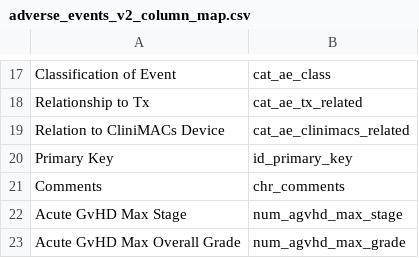
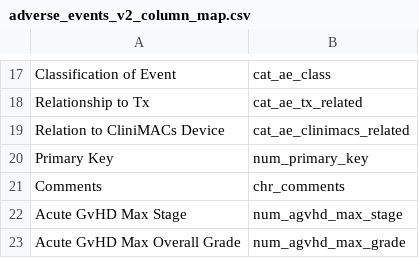
Before and after one commit to jesse-smith/dmhct, a CSV file: inst/extdata/adverse_events_v2_column_map.csv, drawn as a sheet; only a part is shown, gaps mark what is left out.

```diff
--- a/inst/extdata/adverse_events_v2_column_map.csv
+++ b/inst/extdata/adverse_events_v2_column_map.csv
@@ -19,3 +19,3 @@ Relationship to Tx,cat_ae_tx_related
 Relation to CliniMACs Device,cat_ae_clinimacs_related
-Primary Key,id_primary_key
+Primary Key,num_primary_key
 Comments,chr_comments
```
Also changed, not shown: inst/extdata/master_column_map.csv, inst/extdata/prior_transplant_column_map.csv, 4 other files.
